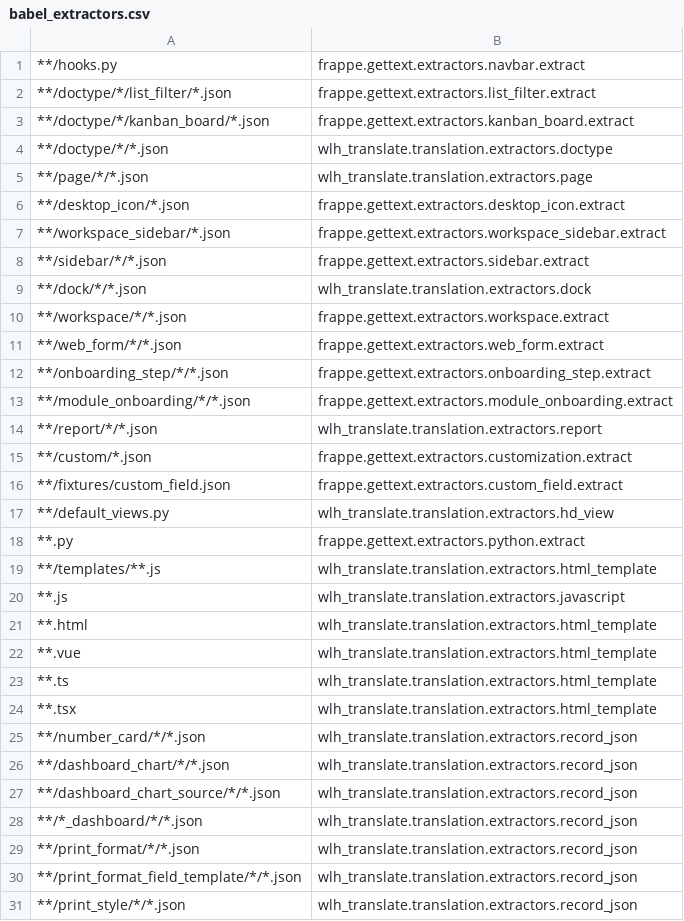
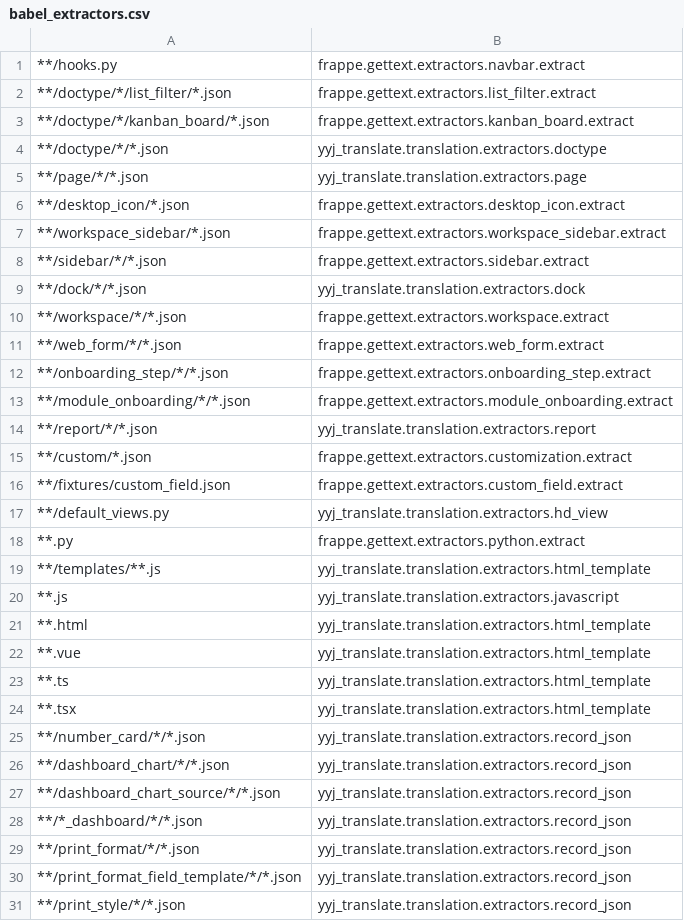
Before and after one commit to 0409linxiansheng/yyj-translate, a CSV file: babel_extractors.csv, drawn as a sheet; only a part is shown; the diff covers the shown part only.

Commit message:
refactor: 应用改名为 yyj_translate，目录保留 YYJ_translate
- app_name / pyproject name / 内层包目录：wlh_translate → yyj_translate。
  这是硬约束而不是选择：Frappe 的 get_app_path() 会先 scrub()（转小写）再解析模块，
  而 _load_app_hooks() 用的是未 scrub 的原始名，两者对混合大小写会指向不同模块、
  整个站点 500。所以 app 名必须全小写；目录名保持 YYJ_translate，与 GitHub 仓库名
  一致，clone 下来就是 YYJ_translate。
- 自定义命令：wlh-extract-translations / wlh-import-translations → yyj-*，README 同步。
- 静态资源路径同步为 /assets/yyj_translate/...。

```diff
--- a/babel_extractors.csv
+++ b/babel_extractors.csv
@@ -3,4 +3,4 @@
 **/doctype/*/kanban_board/*.json,frappe.gettext.extractors.kanban_board.extract
-**/doctype/*/*.json,wlh_translate.translation.extractors.doctype
-**/page/*/*.json,wlh_translate.translation.extractors.page
+**/doctype/*/*.json,yyj_translate.translation.extractors.doctype
+**/page/*/*.json,yyj_translate.translation.extractors.page
 **/desktop_icon/*.json,frappe.gettext.extractors.desktop_icon.extract
@@ -8,3 +8,3 @@
 **/sidebar/*/*.json,frappe.gettext.extractors.sidebar.extract
-**/dock/*/*.json,wlh_translate.translation.extractors.dock
+**/dock/*/*.json,yyj_translate.translation.extractors.dock
 **/workspace/*/*.json,frappe.gettext.extractors.workspace.extract
@@ -13,19 +13,19 @@
 **/module_onboarding/*/*.json,frappe.gettext.extractors.module_onboarding.extract
-**/report/*/*.json,wlh_translate.translation.extractors.report
+**/report/*/*.json,yyj_translate.translation.extractors.report
 **/custom/*.json,frappe.gettext.extractors.customization.extract
 **/fixtures/custom_field.json,frappe.gettext.extractors.custom_field.extract
-**/default_views.py,wlh_translate.translation.extractors.hd_view
+**/default_views.py,yyj_translate.translation.extractors.hd_view
 **.py,frappe.gettext.extractors.python.extract
-**/templates/**.js,wlh_translate.translation.extractors.html_template
-**.js,wlh_translate.translation.extractors.javascript
-**.html,wlh_translate.translation.extractors.html_template
-**.vue,wlh_translate.translation.extractors.html_template
-**.ts,wlh_translate.translation.extractors.html_template
-**.tsx,wlh_translate.translation.extractors.html_template
-**/number_card/*/*.json,wlh_translate.translation.extractors.record_json
-**/dashboard_chart/*/*.json,wlh_translate.translation.extractors.record_json
-**/dashboard_chart_source/*/*.json,wlh_translate.translation.extractors.record_json
-**/*_dashboard/*/*.json,wlh_translate.translation.extractors.record_json
-**/print_format/*/*.json,wlh_translate.translation.extractors.record_json
-**/print_format_field_template/*/*.json,wlh_translate.translation.extractors.record_json
-**/print_style/*/*.json,wlh_translate.translation.extractors.record_json
+**/templates/**.js,yyj_translate.translation.extractors.html_template
+**.js,yyj_translate.translation.extractors.javascript
+**.html,yyj_translate.translation.extractors.html_template
+**.vue,yyj_translate.translation.extractors.html_template
+**.ts,yyj_translate.translation.extractors.html_template
+**.tsx,yyj_translate.translation.extractors.html_template
+**/number_card/*/*.json,yyj_translate.translation.extractors.record_json
+**/dashboard_chart/*/*.json,yyj_translate.translation.extractors.record_json
+**/dashboard_chart_source/*/*.json,yyj_translate.translation.extractors.record_json
+**/*_dashboard/*/*.json,yyj_translate.translation.extractors.record_json
+**/print_format/*/*.json,yyj_translate.translation.extractors.record_json
+**/print_format_field_template/*/*.json,yyj_translate.translation.extractors.record_json
+**/print_style/*/*.json,yyj_translate.translation.extractors.record_json
```
Also changed, not shown: 8 edited cells elsewhere in this file, 25 other files.
